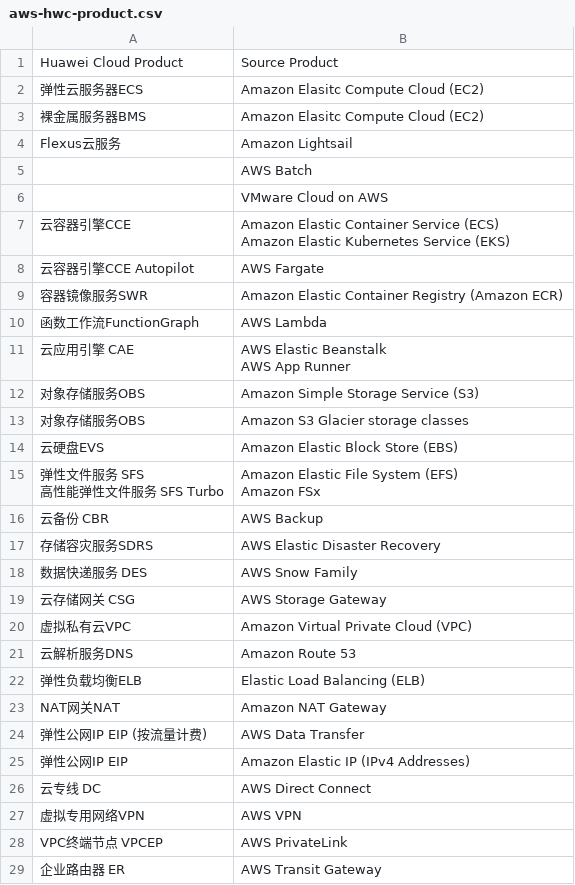
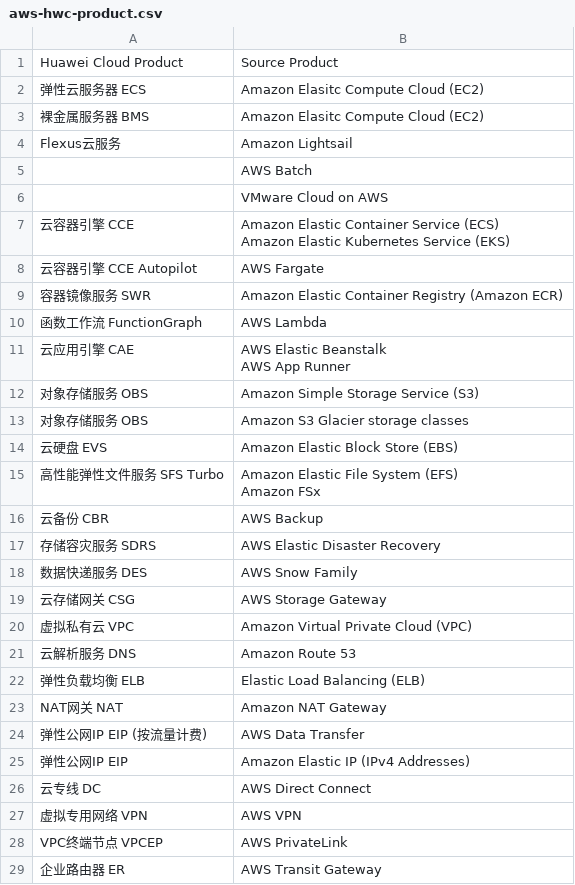
Before and after one commit to huaweicloud-samples/migration-to-huawei-cloud, a CSV file: skills/migration-to-huawei-billing-mapper/data/source-clouds/aws-hwc-product.csv, drawn as a sheet; only a part is shown; the diff covers the shown part only.

```diff
--- a/skills/migration-to-huawei-billing-mapper/data/source-clouds/aws-hwc-product.csv
+++ b/skills/migration-to-huawei-billing-mapper/data/source-clouds/aws-hwc-product.csv
@@ -1,4 +1,4 @@
 Huawei Cloud Product,Source Product
-弹性云服务器ECS,Amazon Elasitc Compute Cloud (EC2)
-裸金属服务器BMS,Amazon Elasitc Compute Cloud (EC2)
+弹性云服务器 ECS,Amazon Elasitc Compute Cloud (EC2)
+裸金属服务器 BMS,Amazon Elasitc Compute Cloud (EC2)
 Flexus云服务,Amazon Lightsail
@@ -6,23 +6,22 @@ Flexus云服务,Amazon Lightsail
 ,VMware Cloud on AWS
-云容器引擎CCE,"Amazon Elastic Container Service (ECS)
-Amazon Elastic Kubernetes Service (EKS)"
-云容器引擎CCE Autopilot,AWS Fargate
-容器镜像服务SWR,Amazon Elastic Container Registry (Amazon ECR)
-函数工作流FunctionGraph,AWS Lambda
+云容器引擎 CCE,"Amazon Elastic Container Service (ECS)
+Amazon Elastic Kubernetes Service (EKS)"
+云容器引擎 CCE Autopilot,AWS Fargate
+容器镜像服务 SWR,Amazon Elastic Container Registry (Amazon ECR)
+函数工作流 FunctionGraph,AWS Lambda
 云应用引擎 CAE,"AWS Elastic Beanstalk
 AWS App Runner"
-对象存储服务OBS,Amazon Simple Storage Service (S3)
-对象存储服务OBS,Amazon S3 Glacier storage classes
-云硬盘EVS,Amazon Elastic Block Store (EBS)
-"弹性文件服务 SFS
-高性能弹性文件服务 SFS Turbo","Amazon Elastic File System (EFS)
-Amazon FSx"
+对象存储服务 OBS,Amazon Simple Storage Service (S3)
+对象存储服务 OBS,Amazon S3 Glacier storage classes
+云硬盘 EVS,Amazon Elastic Block Store (EBS)
+高性能弹性文件服务 SFS Turbo,"Amazon Elastic File System (EFS)
+Amazon FSx"
 云备份 CBR,AWS Backup
-存储容灾服务SDRS,AWS Elastic Disaster Recovery
+存储容灾服务 SDRS,AWS Elastic Disaster Recovery
 数据快递服务 DES,AWS Snow Family
 云存储网关 CSG,AWS Storage Gateway
-虚拟私有云VPC,Amazon Virtual Private Cloud (VPC)
-云解析服务DNS,Amazon Route 53
-弹性负载均衡ELB,Elastic Load Balancing (ELB)
-NAT网关NAT,Amazon NAT Gateway
+虚拟私有云 VPC,Amazon Virtual Private Cloud (VPC)
+云解析服务 DNS,Amazon Route 53
+弹性负载均衡 ELB,Elastic Load Balancing (ELB)
+NAT网关 NAT,Amazon NAT Gateway
 弹性公网IP EIP (按流量计费),AWS Data Transfer
@@ -30,3 +29,3 @@ NAT网关NAT,Amazon NAT Gateway
 云专线 DC,AWS Direct Connect
-虚拟专用网络VPN,AWS VPN
+虚拟专用网络 VPN,AWS VPN
 VPC终端节点 VPCEP,AWS PrivateLink
```
Also changed, not shown: 32 edited cells elsewhere in this file, 6 other files.
